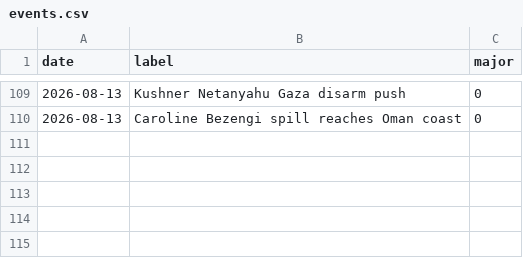
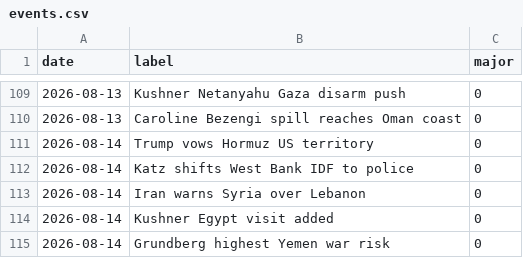
Before and after one commit to willsheo/middle-east-news, a CSV file: data/events.csv, drawn as a sheet; only a part is shown, gaps mark what is left out.

```diff
--- a/data/events.csv
+++ b/data/events.csv
@@ -110 +110,6 @@ date,label,major
 2026-08-13,Caroline Bezengi spill reaches Oman coast,0
+2026-08-14,Trump vows Hormuz US territory,0
+2026-08-14,Katz shifts West Bank IDF to police,0
+2026-08-14,Iran warns Syria over Lebanon,0
+2026-08-14,Kushner Egypt visit added,0
+2026-08-14,Grundberg highest Yemen war risk,0
```
Also changed, not shown: data/observations.csv, data/series.csv, 11 other files.
